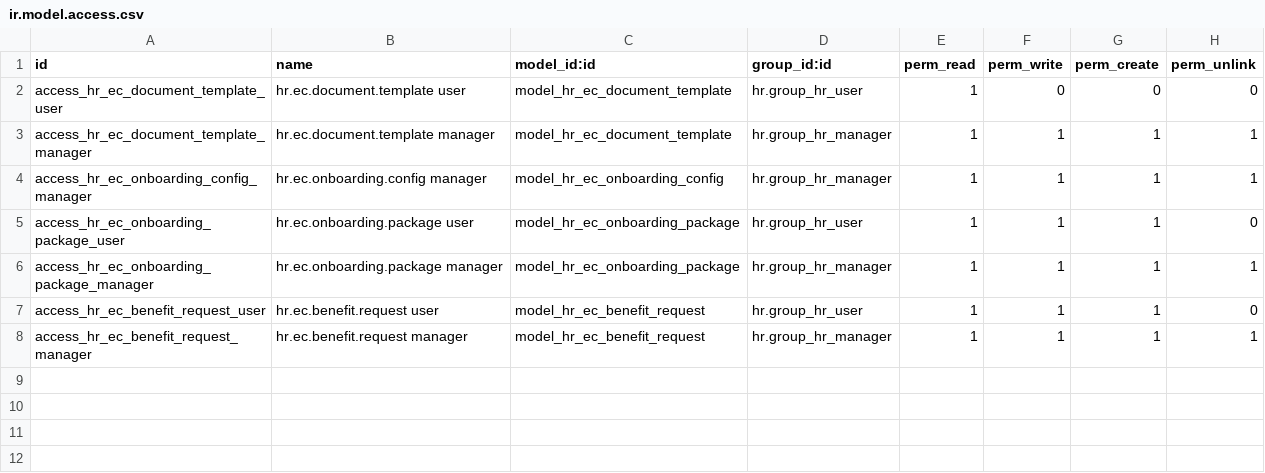
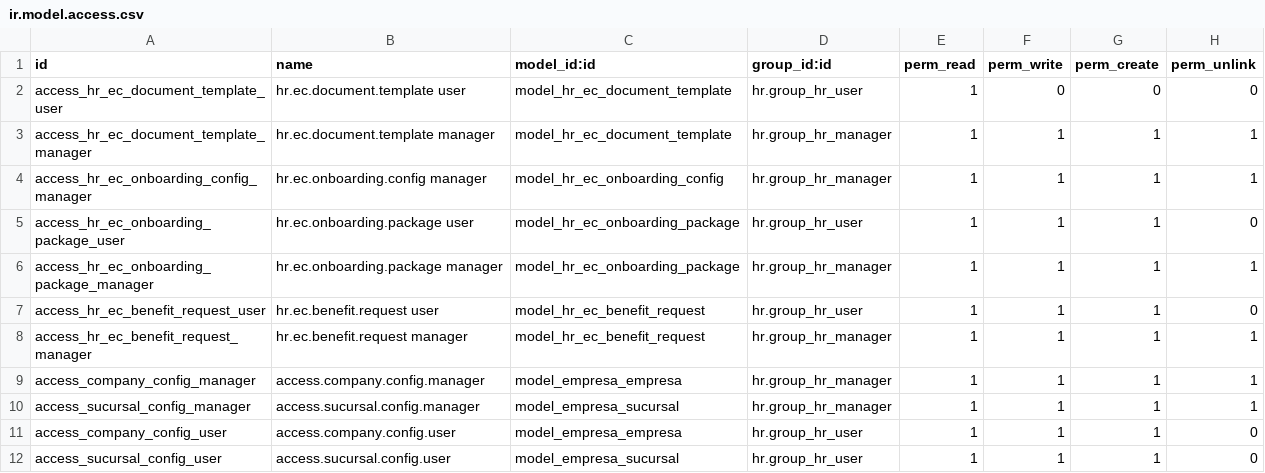
Before and after one commit to midrovom/theme_prime_custom, a CSV file: hr_recruitment_ec_contract/security/ir.model.access.csv, drawn as a sheet; the diff names each change by its address in the sheet, - before the commit and + after, or states it on an @@ line.

```diff
--- a/hr_recruitment_ec_contract/security/ir.model.access.csv
+++ b/hr_recruitment_ec_contract/security/ir.model.access.csv
+row 9: access_company_config_manager | access.company.config.manager | model_empresa_empresa | hr.group_hr_manager | 1 | 1 | 1 | 1
+row 10: access_sucursal_config_manager | access.sucursal.config.manager | model_empresa_sucursal | hr.group_hr_manager | 1 | 1 | 1 | 1
+row 11: access_company_config_user | access.company.config.user | model_empresa_empresa | hr.group_hr_user | 1 | 1 | 1 | 0
+row 12: access_sucursal_config_user | access.sucursal.config.user | model_empresa_sucursal | hr.group_hr_user | 1 | 1 | 1 | 0
```
Also changed, not shown: 1 other file.
